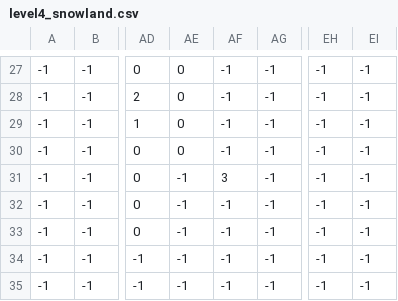
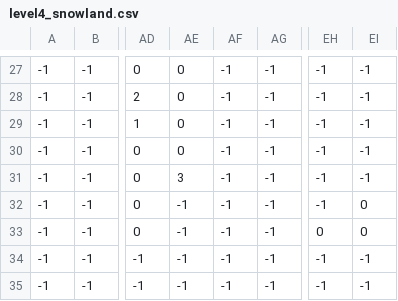
Before and after one commit to crispy-caesi/super-nightfort-2d, a CSV file: sprites/blocks/csv/level4_snowland.csv, drawn as a sheet; only a part is shown, gaps mark what is left out; the diff names each change by its address in the sheet, - before the commit and + after, or states it on an @@ line.

Commit message:
make level 4 more playable

```diff
--- a/sprites/blocks/csv/level4_snowland.csv
+++ b/sprites/blocks/csv/level4_snowland.csv
-AE31: -1
+AE31: 3
-AF31: 3
+AF31: -1
-EI32:EI33: -1
+EI32:EI33: 0
-EH33: -1
+EH33: 0
```
